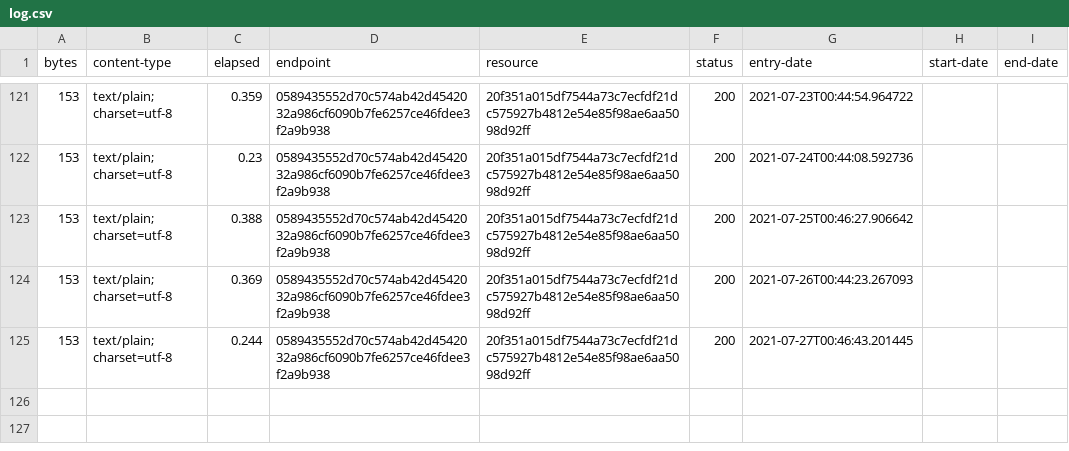
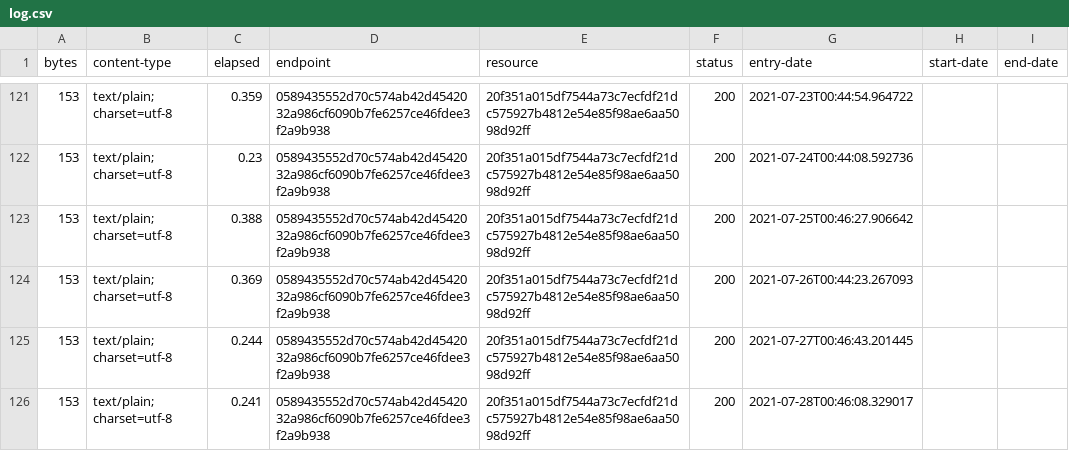
Before and after one commit to digital-land/ownership-status-collection, a CSV file: collection/log.csv, drawn as a sheet; only a part is shown, gaps mark what is left out; the diff names each change by its address in the sheet, - before the commit and + after, or states it on an @@ line.

Commit message:
Collection 2021-07-28

```diff
--- a/collection/log.csv
+++ b/collection/log.csv
+row 126: 153 | text/plain; charset=utf-8 | 0.241 | 0589435552d70c574ab42d4542032a986cf6090b7fe6257ce46fdee3f2a9b938 | 20f351a015df7544a73c7ecfdf21dc575927b4812e54e85f98ae6aa5098d92ff | 200 | 2021-07-28T00:46:08.329017
```
